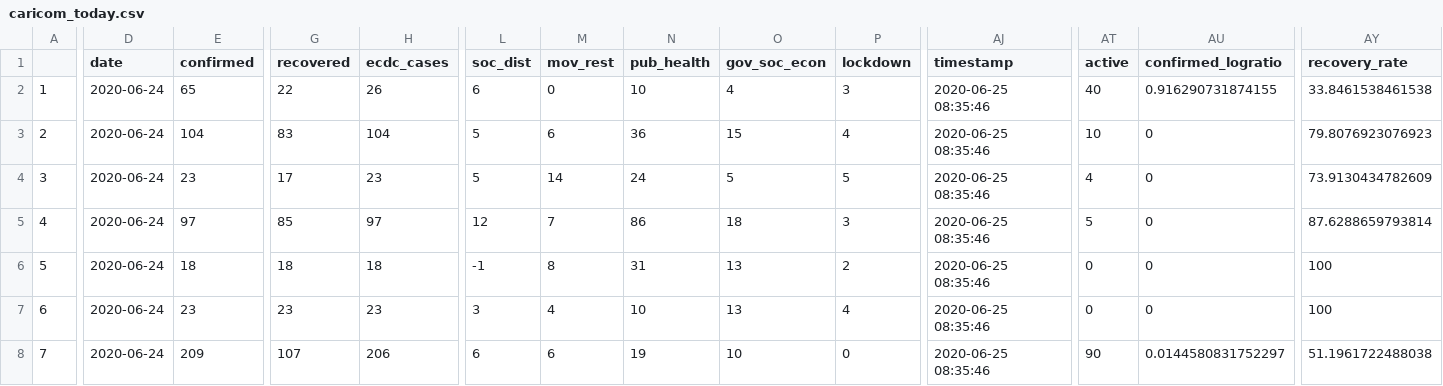
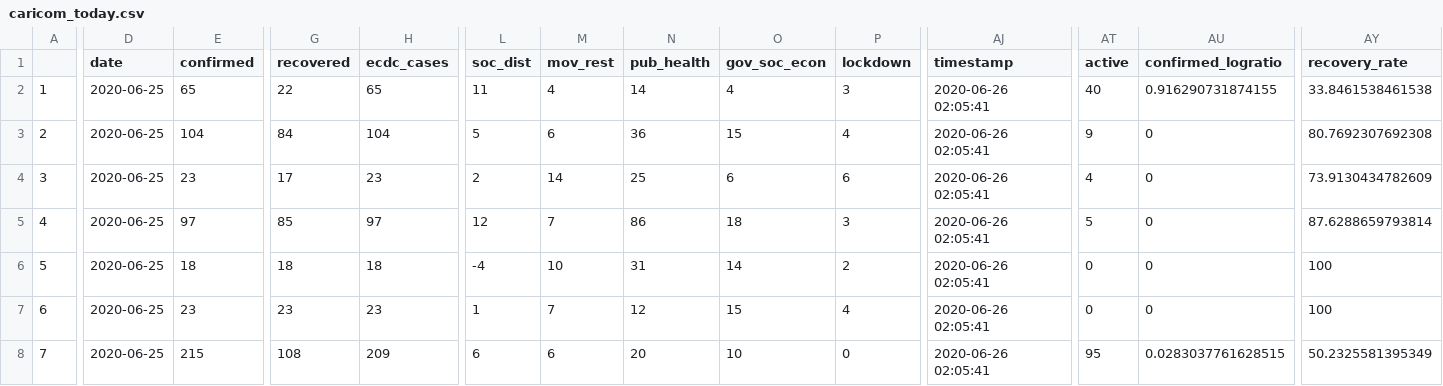
Before and after one commit to yohance-nicholas/CARICOM-COVID19-Dashboard, a CSV file: caricom_today.csv, drawn as a sheet; only a part is shown, gaps mark what is left out; the diff covers the shown part only; the diff names each change by its address in the sheet, - before the commit and + after, or states it on an @@ line.

```diff
--- a/caricom_today.csv
+++ b/caricom_today.csv
-D2:D8 (date): 2020-06-24
+D2:D8 (date): 2020-06-25
-H2 (ecdc_cases): 26
+H2 (ecdc_cases): 65
-L2 (soc_dist): 6
+L2 (soc_dist): 11
-M2 (mov_rest): 0
+M2 (mov_rest): 4
-N2 (pub_health): 10
+N2 (pub_health): 14
-AJ2:AJ8 (timestamp): 2020-06-25 08:35:46
+AJ2:AJ8 (timestamp): 2020-06-26 02:05:41
-G3 (recovered): 83
+G3 (recovered): 84
-AT3 (active): 10
+AT3 (active): 9
-AY3 (recovery_rate): 79.8076923076923
+AY3 (recovery_rate): 80.7692307692308
-L4 (soc_dist): 5
+L4 (soc_dist): 2
-N4 (pub_health): 24
+N4 (pub_health): 25
-O4 (gov_soc_econ): 5
+O4 (gov_soc_econ): 6
-P4 (lockdown): 5
+P4 (lockdown): 6
-L6 (soc_dist): -1
+L6 (soc_dist): -4
-M6 (mov_rest): 8
+M6 (mov_rest): 10
-O6 (gov_soc_econ): 13
+O6 (gov_soc_econ): 14
-L7 (soc_dist): 3
+L7 (soc_dist): 1
-M7 (mov_rest): 4
+M7 (mov_rest): 7
-N7 (pub_health): 10
+N7 (pub_health): 12
-O7 (gov_soc_econ): 13
+O7 (gov_soc_econ): 15
-E8 (confirmed): 209
+E8 (confirmed): 215
-G8 (recovered): 107
+G8 (recovered): 108
-H8 (ecdc_cases): 206
+H8 (ecdc_cases): 209
-N8 (pub_health): 19
+N8 (pub_health): 20
-AT8 (active): 90
+AT8 (active): 95
-AU8 (confirmed_logratio): 0.0144580831752297
+AU8 (confirmed_logratio): 0.0283037761628515
-AY8 (recovery_rate): 51.1961722488038
+AY8 (recovery_rate): 50.2325581395349
```
Also changed, not shown: 58 edited cells elsewhere in this file, caricom_covid_regression_data.csv, 9 other files.
